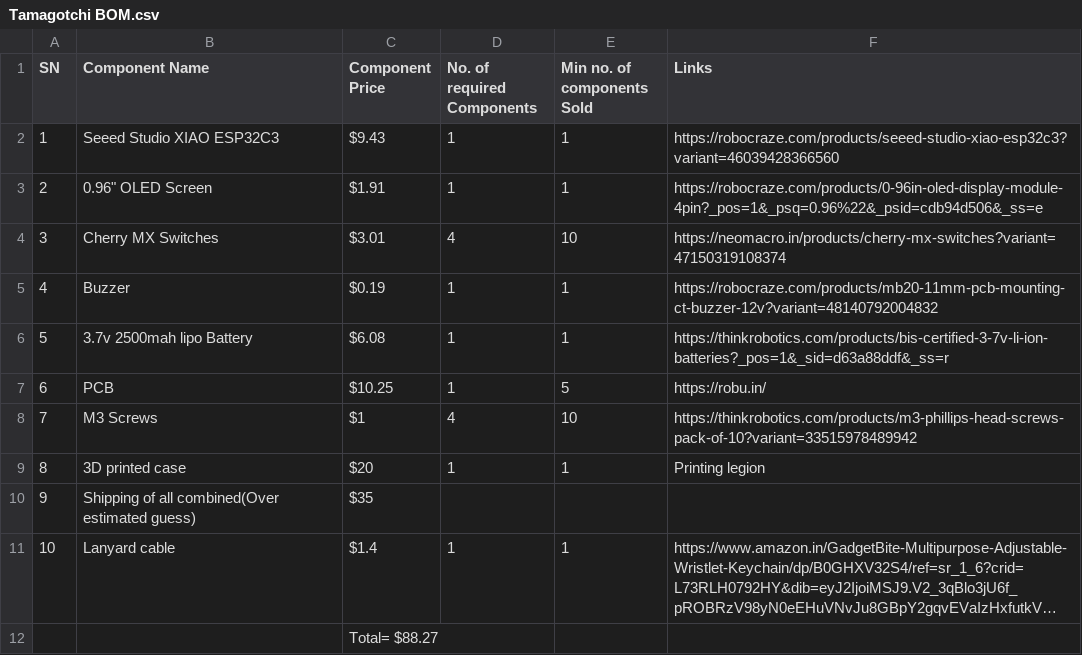
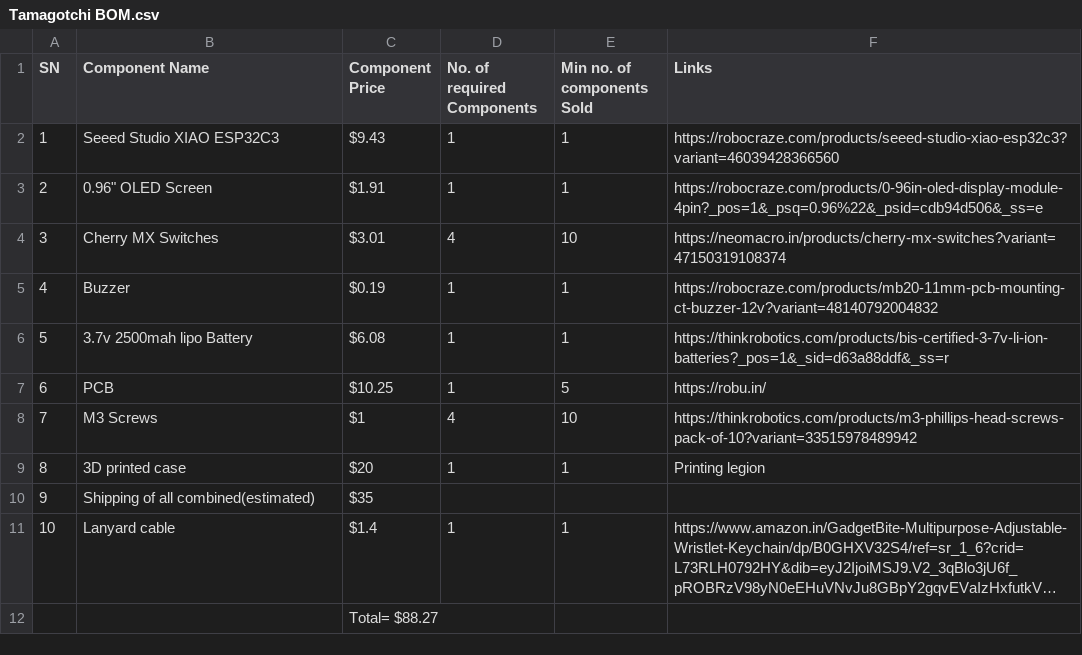
Before and after one commit to Nirbhik064/Tamagotchi-Pet, a CSV file: BOM/Tamagotchi BOM.csv, drawn as a sheet; long unchanged cells end in …; the diff names each change by its address in the sheet, - before the commit and + after, or states it on an @@ line.

Commit message:
Update Tamagotchi BOM.csv

```diff
--- a/BOM/Tamagotchi BOM.csv
+++ b/BOM/Tamagotchi BOM.csv
-B10 (Component Name): Shipping of all combined(Over estimated guess)
+B10 (Component Name): Shipping of all combined(estimated)
```
